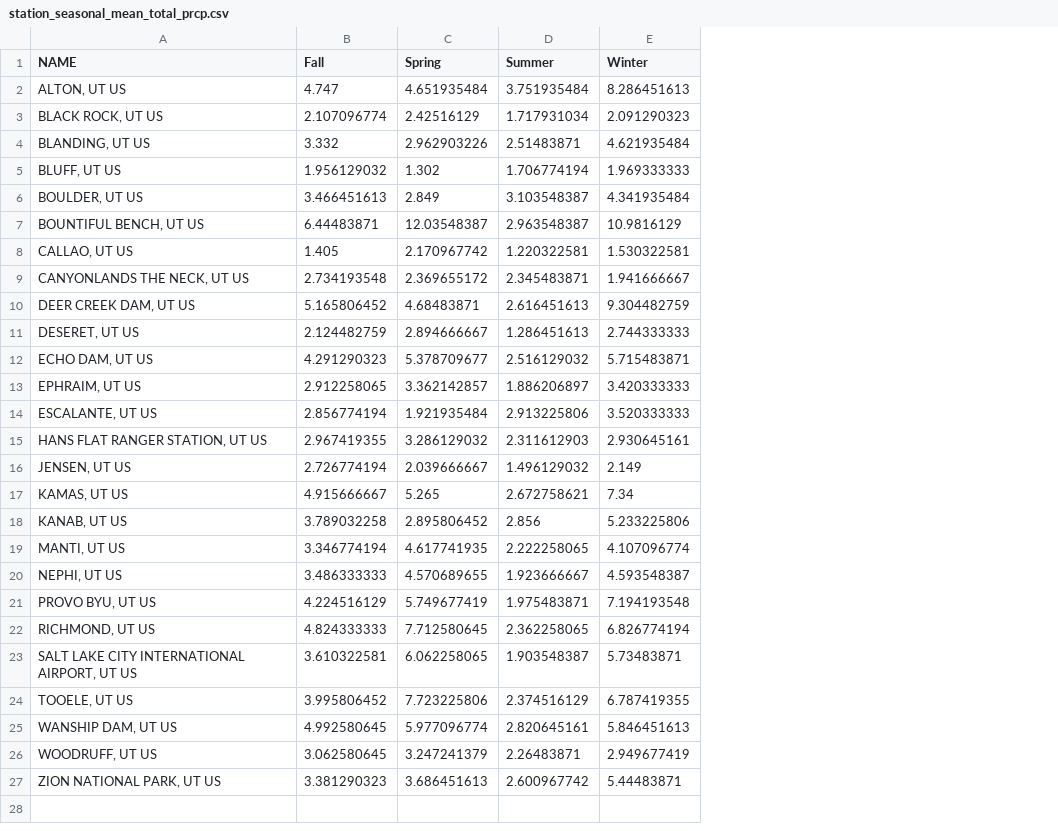
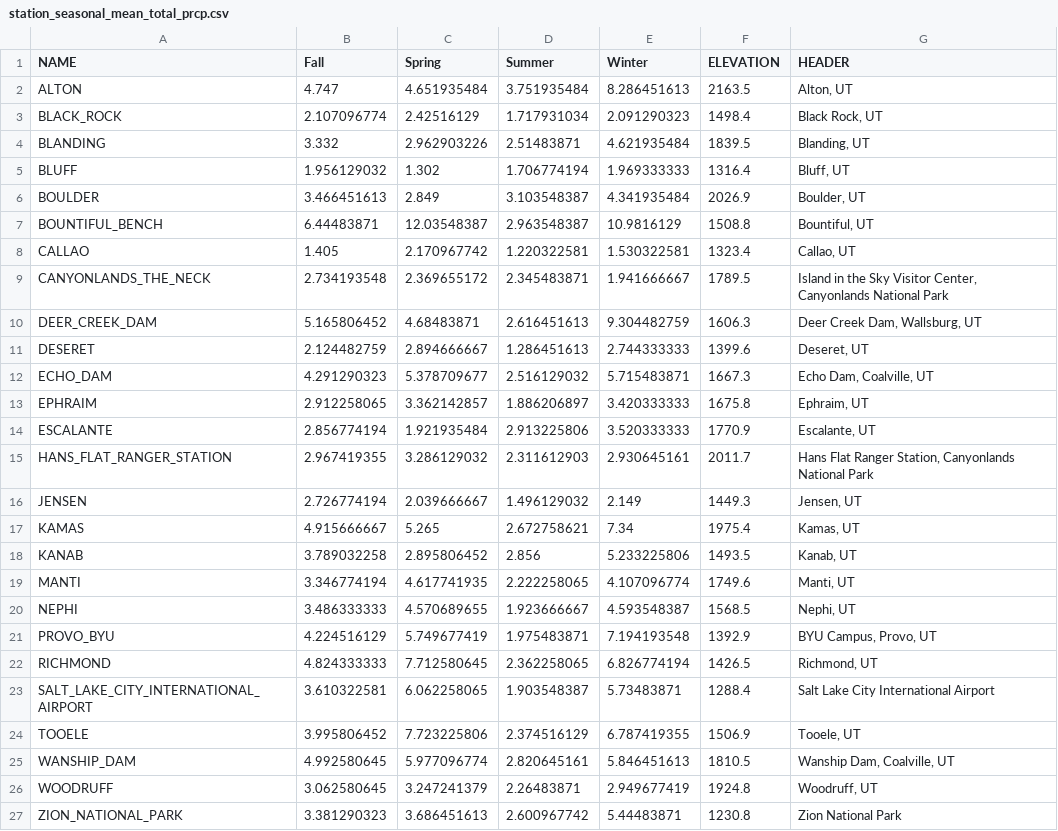
Before and after one commit to s-wolvin/Weather-and-Climate-of-Utah, a CSV file: data/station_seasonal_mean_total_prcp.csv, drawn as a sheet; the diff names each change by its address in the sheet, - before the commit and + after, or states it on an @@ line.

```diff
--- a/data/station_seasonal_mean_total_prcp.csv
+++ b/data/station_seasonal_mean_total_prcp.csv
+column F (ELEVATION), rows 2-27: 2163.5 | 1498.4 | 1839.5 | 1316.4 | 2026.9 | 1508.8 | 1323.4 | 1789.5 | 1606.3 | 1399.6 | 1667.3 | 1675.8 | 1770.9 | 2011.7 | 1449.3 | 1975.4 | 1493.5 | 1749.6 | 1568.5 | 1392.9 | 1426.5 | 1288.4 | 1506.9 | 1810.5 | 1924.8 | 1230.8
+column G (HEADER), rows 2-27: Alton, UT | Black Rock, UT | Blanding, UT | Bluff, UT | Boulder, UT | Bountiful, UT | Callao, UT | Island in the Sky Visitor Center, Canyonlands National Park | Deer Creek Dam, Wallsburg, UT | Deseret, UT | Echo Dam, Coalville, UT | Ephraim, UT | Escalante, UT | Hans Flat Ranger Station, Canyonlands National Park | Jensen, UT | Kamas, UT | Kanab, UT | Manti, UT | Nephi, UT | BYU Campus, Provo, UT | Richmond, UT | Salt Lake City International Airport | Tooele, UT | Wanship Dam, Coalville, UT | Woodruff, UT | Zion National Park
-A2 (NAME): ALTON, UT US
+A2 (NAME): ALTON
-A3 (NAME): BLACK ROCK, UT US
+A3 (NAME): BLACK_ROCK
-A4 (NAME): BLANDING, UT US
+A4 (NAME): BLANDING
-A5 (NAME): BLUFF, UT US
+A5 (NAME): BLUFF
-A6 (NAME): BOULDER, UT US
+A6 (NAME): BOULDER
-A7 (NAME): BOUNTIFUL BENCH, UT US
+A7 (NAME): BOUNTIFUL_BENCH
-A8 (NAME): CALLAO, UT US
+A8 (NAME): CALLAO
-A9 (NAME): CANYONLANDS THE NECK, UT US
+A9 (NAME): CANYONLANDS_THE_NECK
-A10 (NAME): DEER CREEK DAM, UT US
+A10 (NAME): DEER_CREEK_DAM
-A11 (NAME): DESERET, UT US
+A11 (NAME): DESERET
-A12 (NAME): ECHO DAM, UT US
+A12 (NAME): ECHO_DAM
-A13 (NAME): EPHRAIM, UT US
+A13 (NAME): EPHRAIM
-A14 (NAME): ESCALANTE, UT US
+A14 (NAME): ESCALANTE
-A15 (NAME): HANS FLAT RANGER STATION, UT US
+A15 (NAME): HANS_FLAT_RANGER_STATION
-A16 (NAME): JENSEN, UT US
+A16 (NAME): JENSEN
-A17 (NAME): KAMAS, UT US
+A17 (NAME): KAMAS
-A18 (NAME): KANAB, UT US
+A18 (NAME): KANAB
-A19 (NAME): MANTI, UT US
+A19 (NAME): MANTI
-A20 (NAME): NEPHI, UT US
+A20 (NAME): NEPHI
-A21 (NAME): PROVO BYU, UT US
+A21 (NAME): PROVO_BYU
-A22 (NAME): RICHMOND, UT US
+A22 (NAME): RICHMOND
-A23 (NAME): SALT LAKE CITY INTERNATIONAL AIRPORT, UT US
+A23 (NAME): SALT_LAKE_CITY_INTERNATIONAL_AIRPORT
-A24 (NAME): TOOELE, UT US
+A24 (NAME): TOOELE
-A25 (NAME): WANSHIP DAM, UT US
+A25 (NAME): WANSHIP_DAM
-A26 (NAME): WOODRUFF, UT US
+A26 (NAME): WOODRUFF
-A27 (NAME): ZION NATIONAL PARK, UT US
+A27 (NAME): ZION_NATIONAL_PARK
```
Also changed, not shown: data/station_seasonal_mean_temp.csv, 6 other files.
